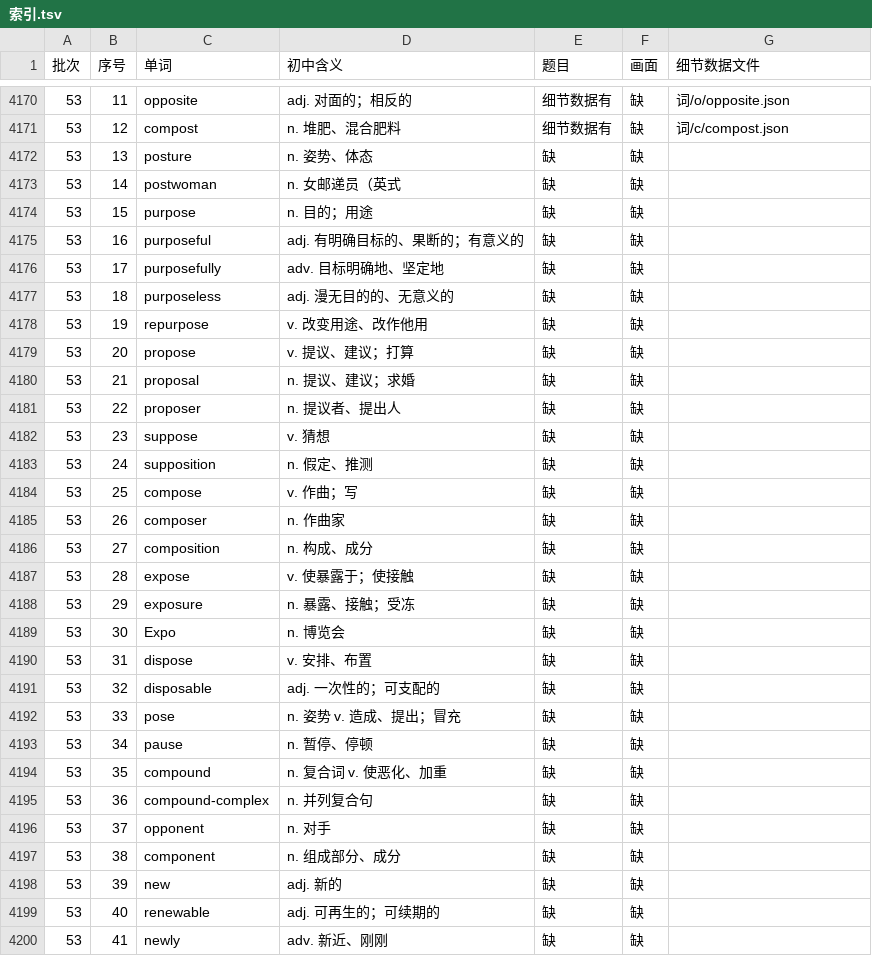
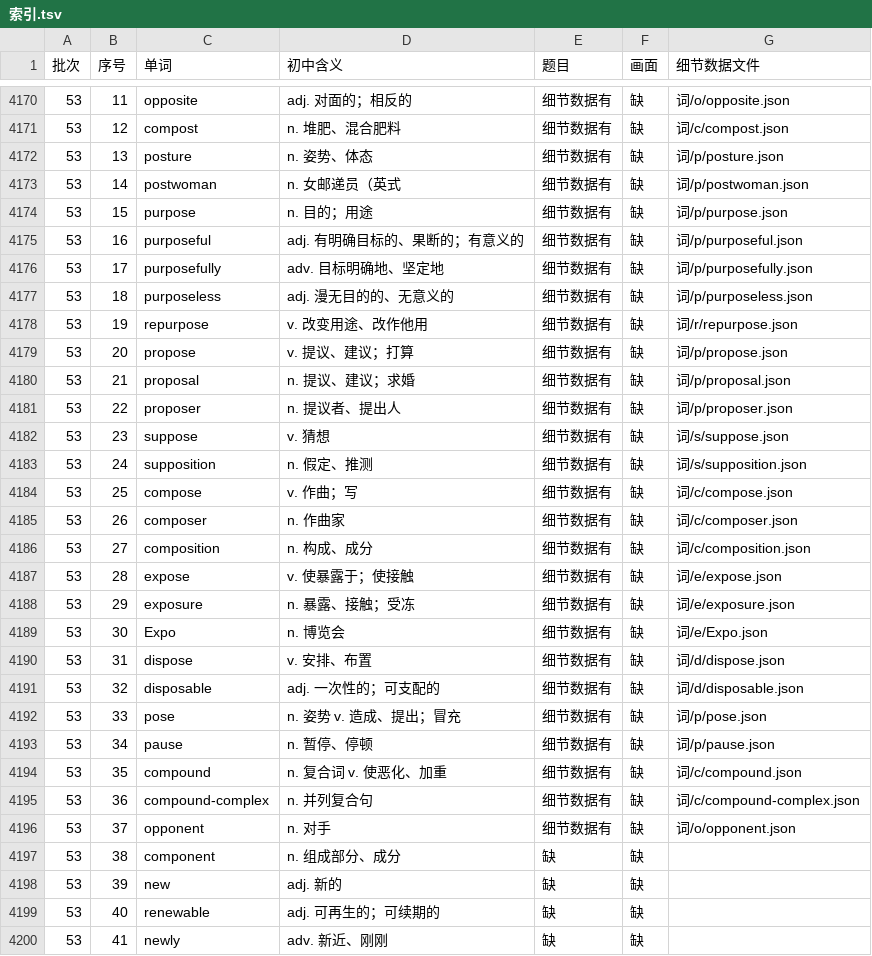
Before and after one commit to Jacklee15333/ciyuanchaifeng, a TSV file: 总表视频细节数据/索引.tsv, drawn as a sheet; only a part is shown, gaps mark what is left out.

Commit message:
总表视频细节数据：题目第 45 批第 4 组（posture … opponent 25 个词）；累计 4175 个词

```diff
--- a/总表视频细节数据/索引.tsv
+++ b/总表视频细节数据/索引.tsv
@@ -4171,27 +4171,27 @@
 53	12	compost	n. 堆肥、混合肥料	细节数据有	缺	词/c/compost.json
-53	13	posture	n. 姿势、体态	缺	缺	
-53	14	postwoman	n. 女邮递员（英式	缺	缺	
-53	15	purpose	n. 目的；用途	缺	缺	
-53	16	purposeful	adj. 有明确目标的、果断的；有意义的	缺	缺	
-53	17	purposefully	adv. 目标明确地、坚定地	缺	缺	
-53	18	purposeless	adj. 漫无目的的、无意义的	缺	缺	
-53	19	repurpose	v. 改变用途、改作他用	缺	缺	
-53	20	propose	v. 提议、建议；打算	缺	缺	
-53	21	proposal	n. 提议、建议；求婚	缺	缺	
-53	22	proposer	n. 提议者、提出人	缺	缺	
-53	23	suppose	v. 猜想	缺	缺	
-53	24	supposition	n. 假定、推测	缺	缺	
-53	25	compose	v. 作曲；写	缺	缺	
-53	26	composer	n. 作曲家	缺	缺	
-53	27	composition	n. 构成、成分	缺	缺	
-53	28	expose	v. 使暴露于；使接触	缺	缺	
-53	29	exposure	n. 暴露、接触；受冻	缺	缺	
-53	30	Expo	n. 博览会	缺	缺	
-53	31	dispose	v. 安排、布置	缺	缺	
-53	32	disposable	adj. 一次性的；可支配的	缺	缺	
-53	33	pose	n. 姿势 v. 造成、提出；冒充	缺	缺	
-53	34	pause	n. 暂停、停顿	缺	缺	
-53	35	compound	n. 复合词 v. 使恶化、加重	缺	缺	
-53	36	compound-complex	n. 并列复合句	缺	缺	
-53	37	opponent	n. 对手	缺	缺	
+53	13	posture	n. 姿势、体态	细节数据有	缺	词/p/posture.json
+53	14	postwoman	n. 女邮递员（英式	细节数据有	缺	词/p/postwoman.json
+53	15	purpose	n. 目的；用途	细节数据有	缺	词/p/purpose.json
+53	16	purposeful	adj. 有明确目标的、果断的；有意义的	细节数据有	缺	词/p/purposeful.json
+53	17	purposefully	adv. 目标明确地、坚定地	细节数据有	缺	词/p/purposefully.json
+53	18	purposeless	adj. 漫无目的的、无意义的	细节数据有	缺	词/p/purposeless.json
+53	19	repurpose	v. 改变用途、改作他用	细节数据有	缺	词/r/repurpose.json
+53	20	propose	v. 提议、建议；打算	细节数据有	缺	词/p/propose.json
+53	21	proposal	n. 提议、建议；求婚	细节数据有	缺	词/p/proposal.json
+53	22	proposer	n. 提议者、提出人	细节数据有	缺	词/p/proposer.json
+53	23	suppose	v. 猜想	细节数据有	缺	词/s/suppose.json
+53	24	supposition	n. 假定、推测	细节数据有	缺	词/s/supposition.json
+53	25	compose	v. 作曲；写	细节数据有	缺	词/c/compose.json
+53	26	composer	n. 作曲家	细节数据有	缺	词/c/composer.json
+53	27	composition	n. 构成、成分	细节数据有	缺	词/c/composition.json
+53	28	expose	v. 使暴露于；使接触	细节数据有	缺	词/e/expose.json
+53	29	exposure	n. 暴露、接触；受冻	细节数据有	缺	词/e/exposure.json
+53	30	Expo	n. 博览会	细节数据有	缺	词/e/Expo.json
+53	31	dispose	v. 安排、布置	细节数据有	缺	词/d/dispose.json
+53	32	disposable	adj. 一次性的；可支配的	细节数据有	缺	词/d/disposable.json
+53	33	pose	n. 姿势 v. 造成、提出；冒充	细节数据有	缺	词/p/pose.json
+53	34	pause	n. 暂停、停顿	细节数据有	缺	词/p/pause.json
+53	35	compound	n. 复合词 v. 使恶化、加重	细节数据有	缺	词/c/compound.json
+53	36	compound-complex	n. 并列复合句	细节数据有	缺	词/c/compound-complex.json
+53	37	opponent	n. 对手	细节数据有	缺	词/o/opponent.json
 53	38	component	n. 组成部分、成分	缺	缺	
```
Also changed, not shown: 26 other files.
